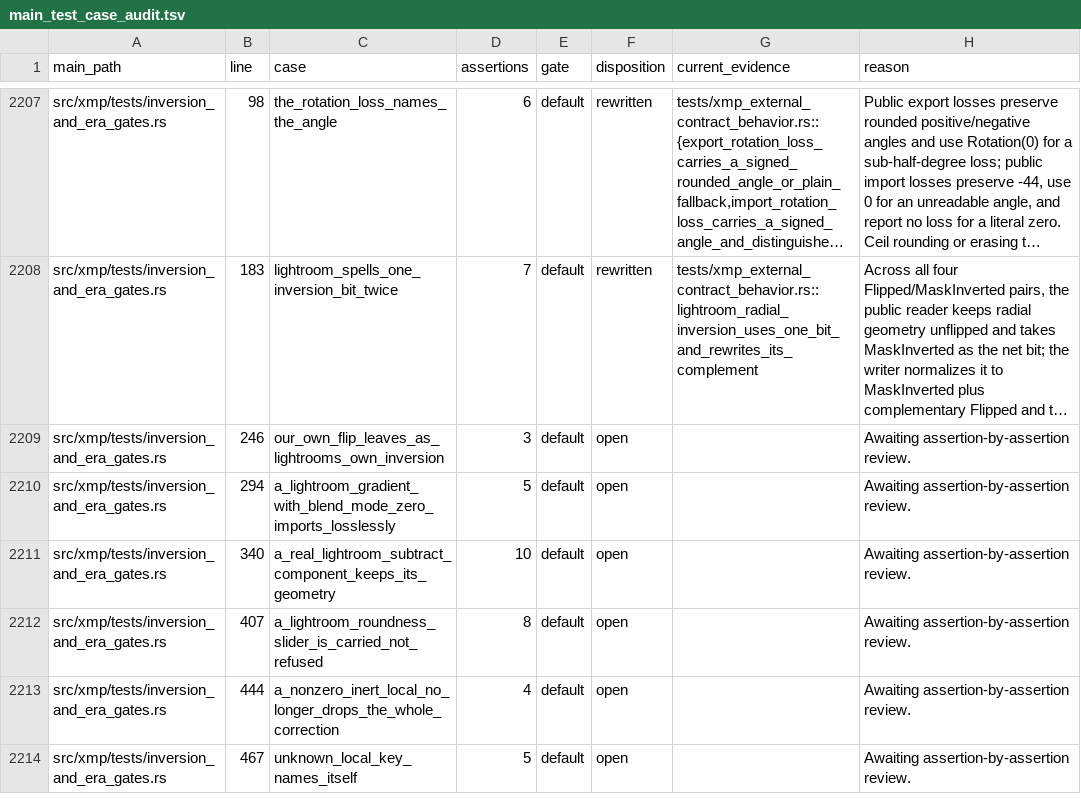
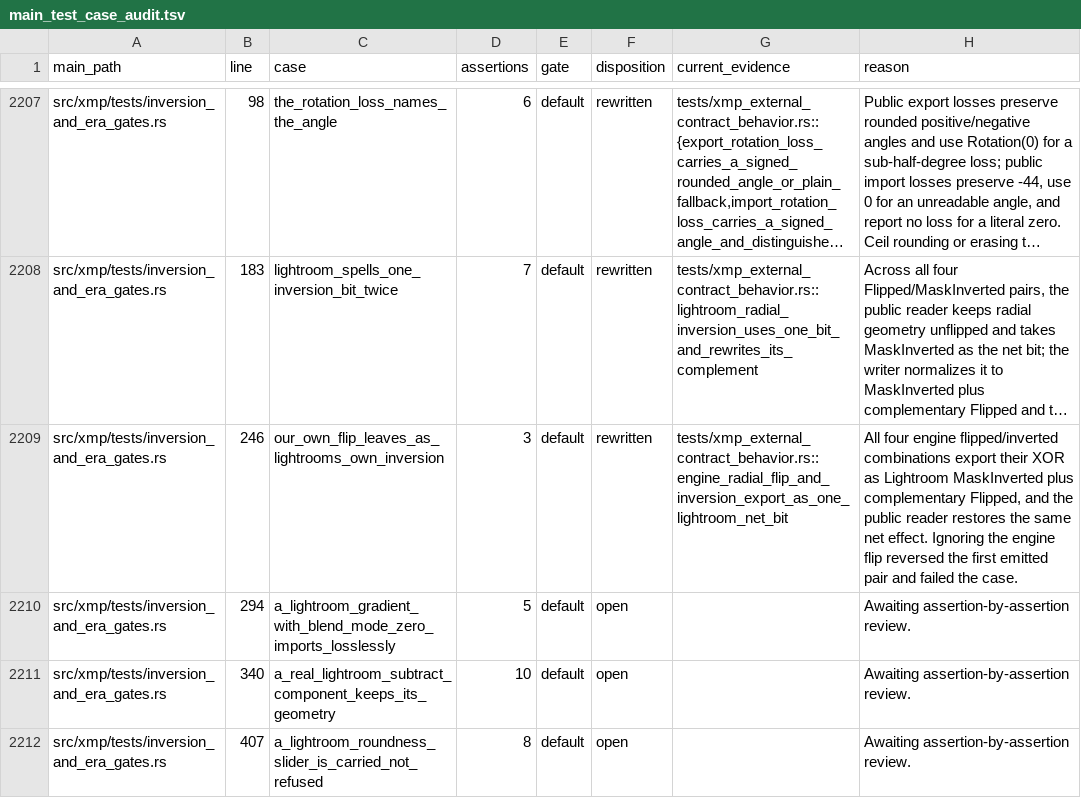
Before and after one commit to Leo-stone-dot/autoshade, a TSV file: docs/main_test_case_audit.tsv, drawn as a sheet; only a part is shown, gaps mark what is left out; the shorter side is filled out with more unchanged rows; long unchanged cells end in …; the diff names each change by its address in the sheet, - before the commit and + after, or states it on an @@ line.

Commit message:
test(xmp): export engine radial inversion

```diff
--- a/docs/main_test_case_audit.tsv
+++ b/docs/main_test_case_audit.tsv
-F2209 (disposition): open
+F2209 (disposition): rewritten
-G2209 (current_evidence): (empty)
+G2209 (current_evidence): tests/xmp_external_contract_behavior.rs::engine_radial_flip_and_inversion_export_as_one_lightroom_net_bit
-H2209 (reason): Awaiting assertion-by-assertion review.
+H2209 (reason): All four engine flipped/inverted combinations export their XOR as Lightroom MaskInverted plus complementary Flipped, and the public reader restores the same net effect. Ignoring the engine flip reversed the first emitted pair and failed the case.
```
Also changed, not shown: 2 other files.
